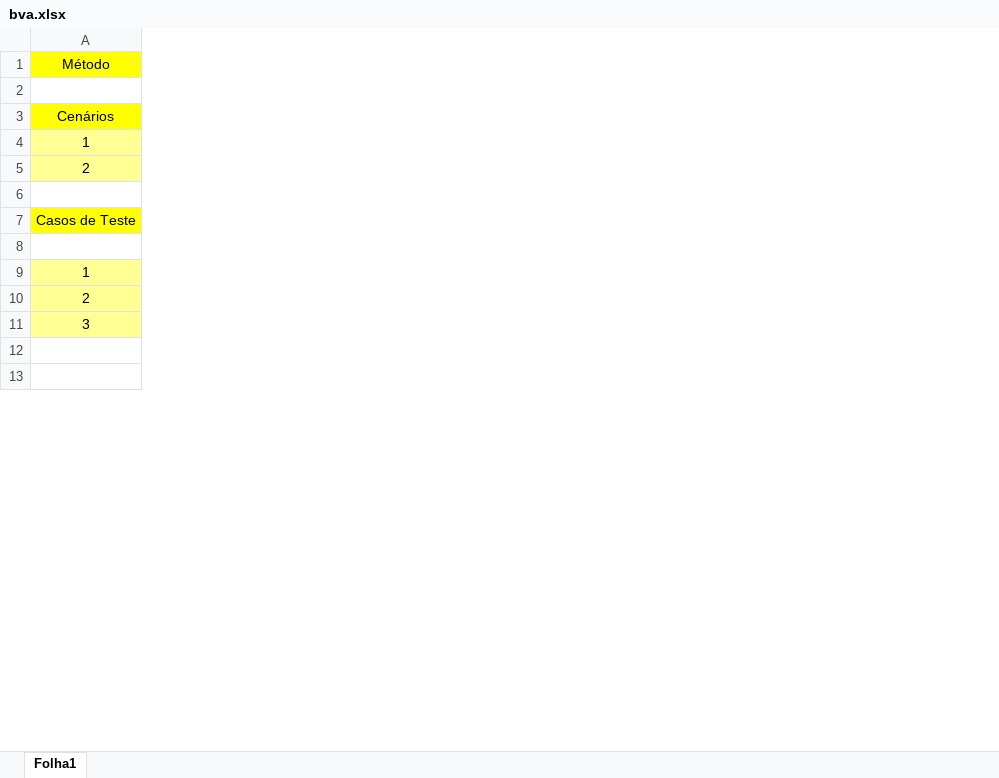
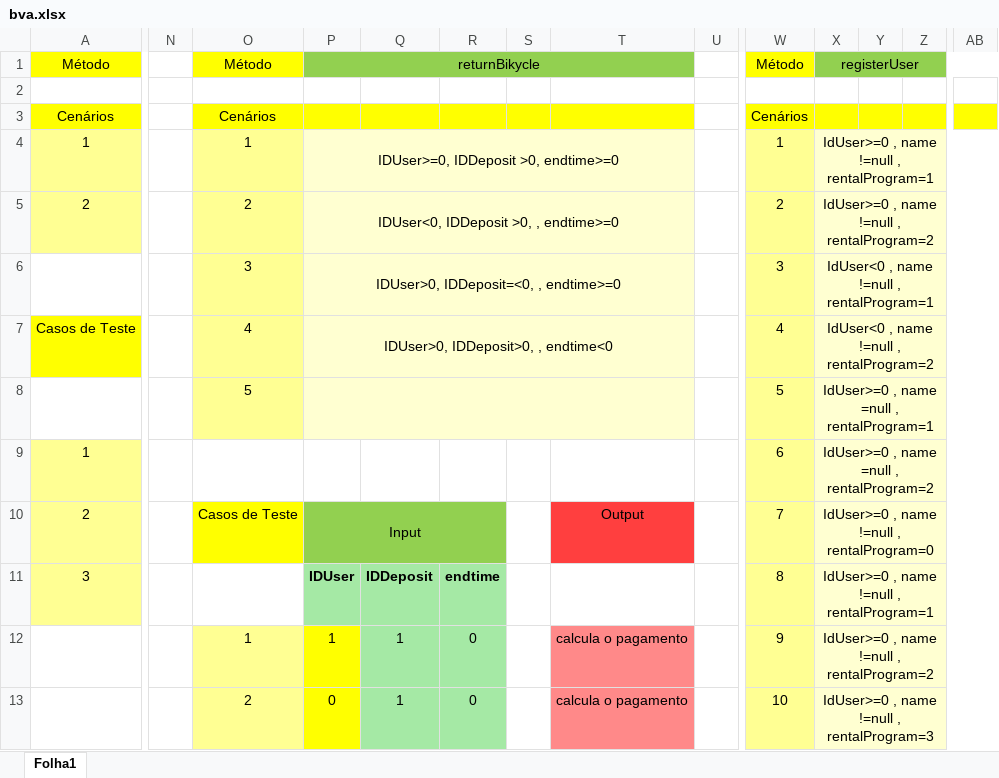
Before and after one commit to vieirarafael8/ES2II---TP, an Excel workbook: bva.xlsx, sheet Folha1, drawn as a sheet; only a part is shown, gaps mark what is left out; values as stored, in another font and other column widths than the file's, no borders; the diff covers the shown part only; the diff names each change by its address in the sheet, - before the commit and + after, or states it on an @@ line.

Commit message:
Update bva.xlsx
Adicionado registeruser, returnbikycle

```diff
--- a/bva.xlsx (sheet Folha1)
+++ b/bva.xlsx (sheet Folha1)
+column N, empty
+column O, rows 1-13: Método |  | Cenários | 1 | 2 | 3 | 4 | 5 |  | Casos de Teste |  | 1 | 2
+column P, rows 1-13: returnBikycle |  |  | IDUser>=0, IDDeposit >0, endtime>=0 | IDUser<0, IDDeposit >0, , endtime>=0 | IDUser>0, IDDeposit=<0, , endtime>=0 | IDUser>0, IDDeposit>0, , endtime<0 |  |  | Input | IDUser | 1 | 0
+column Q, rows 11-13: IDDeposit | 1 | 1
+column R, rows 11-13: endtime | 0 | 0
+column S, empty
+column T, rows 10-13: Output |  | calcula o pagamento | calcula o pagamento
+column U, empty
+column W, rows 1-13: Método |  | Cenários | 1 | 2 | 3 | 4 | 5 | 6 | 7 | 8 | 9 | 10
+column X, rows 1-13: registerUser |  |  | IdUser>=0 , name !=null , rentalProgram=1 | IdUser>=0 , name !=null , rentalProgram=2 | IdUser<0 , name !=null , rentalProgram=1 | IdUser<0 , name !=null , rentalProgram=2 | IdUser>=0 , name =null , rentalProgram=1 | IdUser>=0 , name =null , rentalProgram=2 | IdUser>=0 , name !=null , rentalProgram=0 | IdUser>=0 , name !=null , rentalProgram=1 | IdUser>=0 , name !=null , rentalProgram=2 | IdUser>=0 , name !=null , rentalProgram=3
+column Y, empty
+column Z, empty
+column AB, empty
```
Also changed, not shown: 9 added rows, 2 added columns, 20 edited cells and cell formats elsewhere in this sheet.
